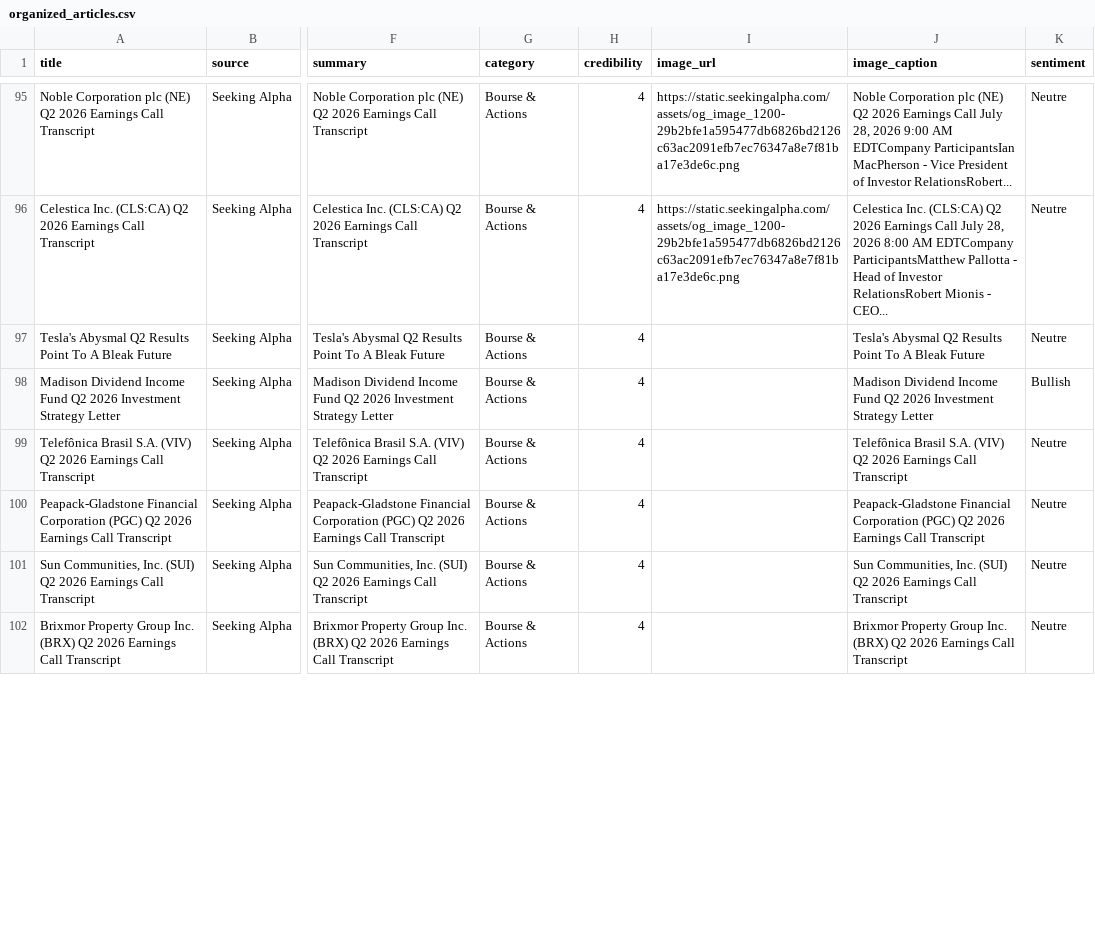
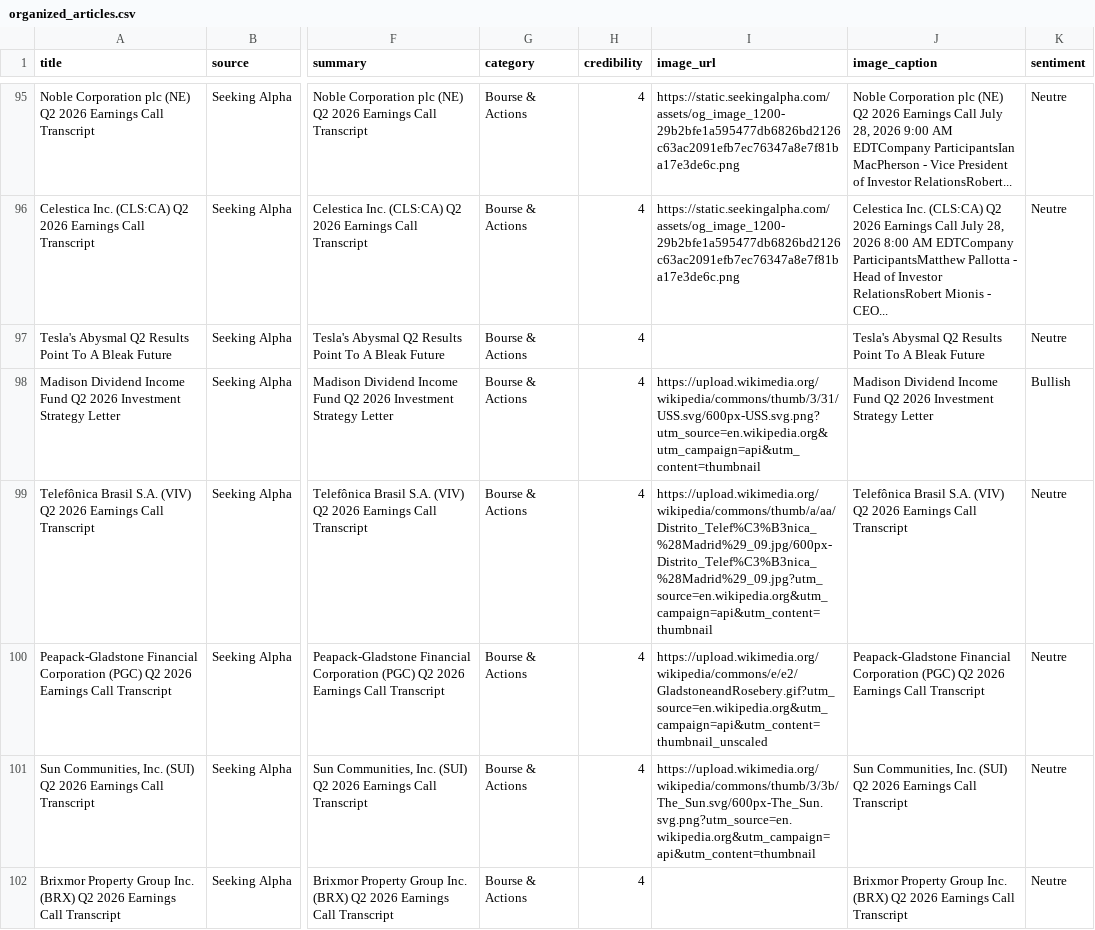
Before and after one commit to AymanTN1/sports-scraping, a CSV file: data/output/organized_articles.csv, drawn as a sheet; only a part is shown, gaps mark what is left out; the diff covers the shown part only; the diff names each change by its address in the sheet, - before the commit and + after, or states it on an @@ line.

```diff
--- a/data/output/organized_articles.csv
+++ b/data/output/organized_articles.csv
-I98 (image_url): (empty)
+I98 (image_url): https://upload.wikimedia.org/wikipedia/commons/thumb/3/31/USS.svg/600px-USS.svg.png?utm_source=en.wikipedia.org&utm_campaign=api&utm_content=thumbnail
-I99 (image_url): (empty)
+I99 (image_url): https://upload.wikimedia.org/wikipedia/commons/thumb/a/aa/Distrito_Telef%C3%B3nica_%28Madrid%29_09.jpg/600px-Distrito_Telef%C3%B3nica_%28Madrid%29_09.jpg?utm_source=en.wikipedia.org&utm_campaign=api&utm_content=thumbnail
-I100 (image_url): (empty)
+I100 (image_url): https://upload.wikimedia.org/wikipedia/commons/e/e2/GladstoneandRosebery.gif?utm_source=en.wikipedia.org&utm_campaign=api&utm_content=thumbnail_unscaled
-I101 (image_url): (empty)
+I101 (image_url): https://upload.wikimedia.org/wikipedia/commons/thumb/3/3b/The_Sun.svg/600px-The_Sun.svg.png?utm_source=en.wikipedia.org&utm_campaign=api&utm_content=thumbnail
```
Also changed, not shown: 1 removed row and 6 edited cells elsewhere in this file, 5 other files.
